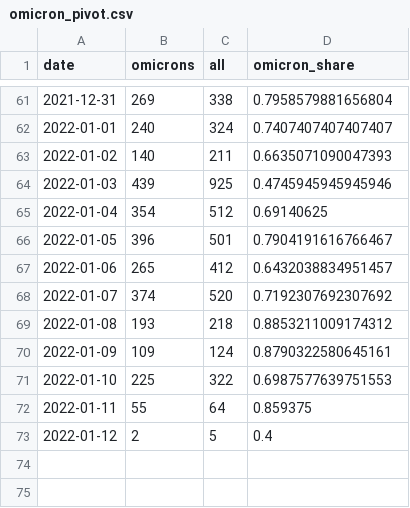
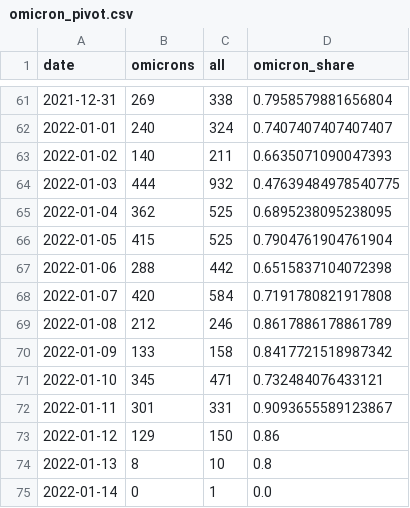
Before and after one commit to maxwimmer/omikron, a CSV file: plots/omicron_pivot.csv, drawn as a sheet; only a part is shown, gaps mark what is left out; the diff covers the shown part only.

```diff
--- a/plots/omicron_pivot.csv
+++ b/plots/omicron_pivot.csv
@@ -63,11 +63,13 @@ date,omicrons,all,omicron_share
 2022-01-02,140,211,0.6635071090047393
-2022-01-03,439,925,0.4745945945945946
-2022-01-04,354,512,0.69140625
-2022-01-05,396,501,0.7904191616766467
-2022-01-06,265,412,0.6432038834951457
-2022-01-07,374,520,0.7192307692307692
-2022-01-08,193,218,0.8853211009174312
-2022-01-09,109,124,0.8790322580645161
-2022-01-10,225,322,0.6987577639751553
-2022-01-11,55,64,0.859375
-2022-01-12,2,5,0.4
+2022-01-03,444,932,0.47639484978540775
+2022-01-04,362,525,0.6895238095238095
+2022-01-05,415,525,0.7904761904761904
+2022-01-06,288,442,0.6515837104072398
+2022-01-07,420,584,0.7191780821917808
+2022-01-08,212,246,0.8617886178861789
+2022-01-09,133,158,0.8417721518987342
+2022-01-10,345,471,0.732484076433121
+2022-01-11,301,331,0.9093655589123867
+2022-01-12,129,150,0.86
+2022-01-13,8,10,0.8
+2022-01-14,0,1,0.0
```
Also changed, not shown: 2 edited cells elsewhere in this file, 2 other files.
